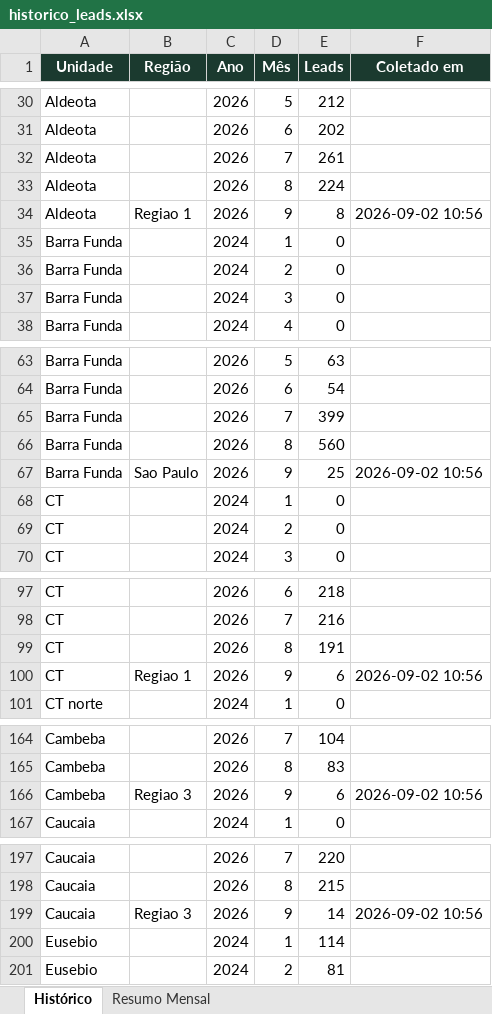
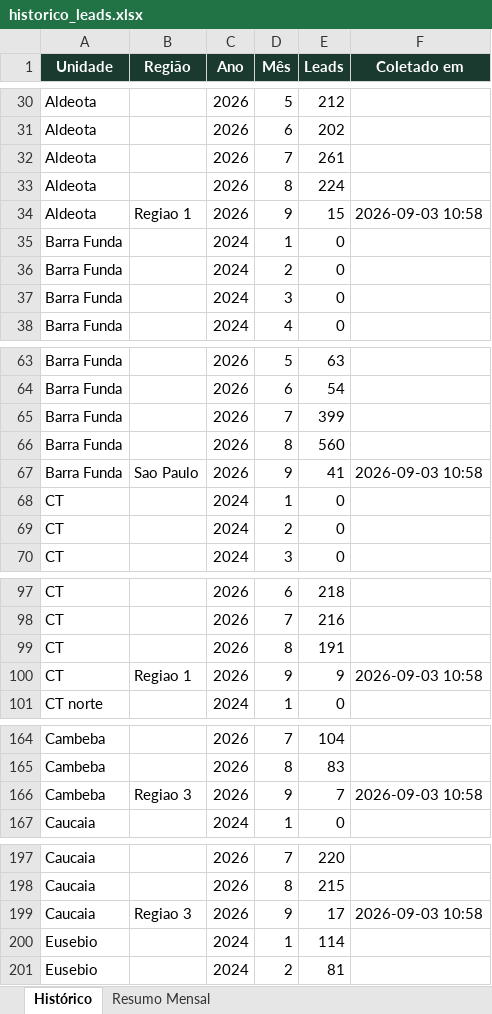
Before and after one commit to quality-glf/mkt-dash, an Excel workbook: greenlife_scraper/historico_leads.xlsx, sheet Histórico, drawn as a sheet; only a part is shown, gaps mark what is left out; values as stored, in another font and other column widths than the file's, no borders; the diff covers the shown part only; the diff names each change by its address in the sheet, - before the commit and + after, or states it on an @@ line.

```diff
--- a/greenlife_scraper/historico_leads.xlsx (sheet Histórico)
+++ b/greenlife_scraper/historico_leads.xlsx (sheet Histórico)
-E34 (Leads): 8
+E34 (Leads): 15
-F34 (Coletado em): 2026-09-02 10:56
+F34 (Coletado em): 2026-09-03 10:58
-E67 (Leads): 25
+E67 (Leads): 41
-F67 (Coletado em): 2026-09-02 10:56
+F67 (Coletado em): 2026-09-03 10:58
-E100 (Leads): 6
+E100 (Leads): 9
-F100 (Coletado em): 2026-09-02 10:56
+F100 (Coletado em): 2026-09-03 10:58
-E166 (Leads): 6
+E166 (Leads): 7
-F166 (Coletado em): 2026-09-02 10:56
+F166 (Coletado em): 2026-09-03 10:58
-E199 (Leads): 14
+E199 (Leads): 17
-F199 (Coletado em): 2026-09-02 10:56
+F199 (Coletado em): 2026-09-03 10:58
```
Also changed, not shown: 36 edited cells elsewhere in this sheet, sheet Resumo Mensal, instagram-metrics/base_interacoes_detalhadas.xlsx, instagram-metrics/base_interacoes_total.xlsx, 3 other files.
